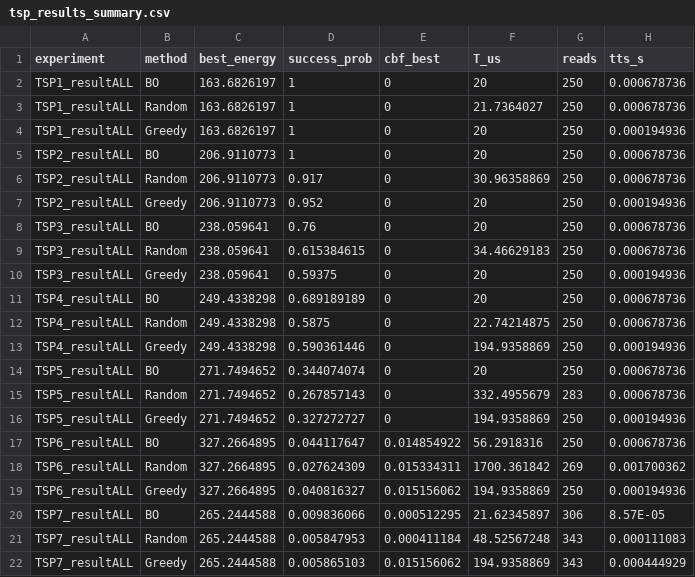
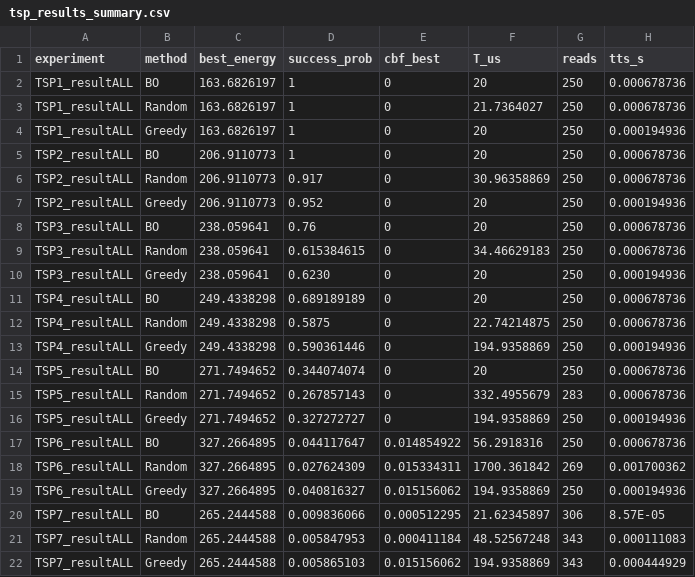
Before and after one commit to JeongQC/QASchedule, a CSV file: tsp_results_summary.csv, drawn as a sheet.

Commit message:
Update tsp_results_summary.csv

```diff
--- a/tsp_results_summary.csv
+++ b/tsp_results_summary.csv
@@ -9,3 +9,3 @@ TSP3_resultALL,BO,238.059641,0.76,0,20,250,0.000678736
 TSP3_resultALL,Random,238.059641,0.615384615,0,34.46629183,250,0.000678736
-TSP3_resultALL,Greedy,238.059641,0.59375,0,20,250,0.000194936
+TSP3_resultALL,Greedy,238.059641,0.6230,0,20,250,0.000194936
 TSP4_resultALL,BO,249.4338298,0.689189189,0,20,250,0.000678736
```
